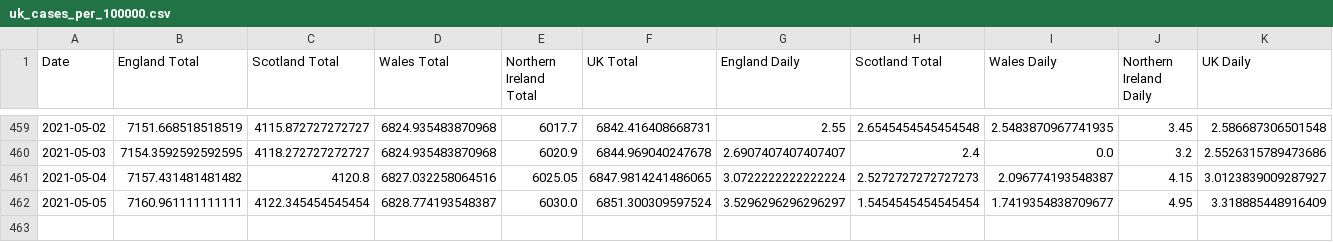
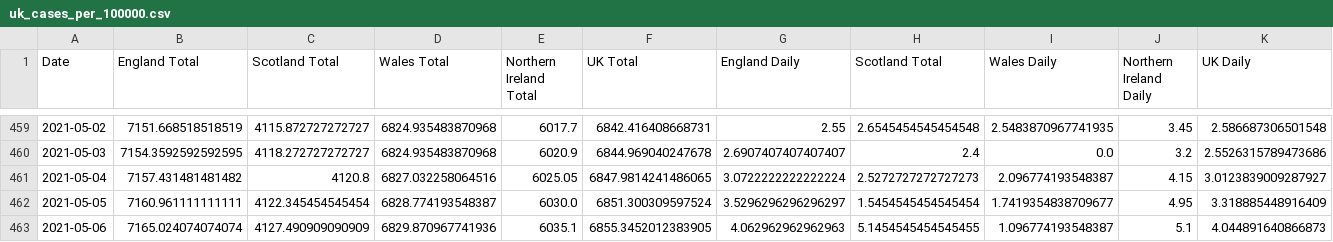
Before and after one commit to robertgauld/scotland-covid19-data, a CSV file: public/uk_cases_per_100000.csv, drawn as a sheet; only a part is shown, gaps mark what is left out.

```diff
--- a/public/uk_cases_per_100000.csv
+++ b/public/uk_cases_per_100000.csv
@@ -462 +462,2 @@ Date,England Total,Scotland Total,Wales Total,Northern Ireland Total,UK Total,En
 2021-05-05,7160.961111111111,4122.345454545454,6828.774193548387,6030.0,6851.300309597524,3.5296296296296297,1.5454545454545454,1.7419354838709677,4.95,3.318885448916409
+2021-05-06,7165.024074074074,4127.490909090909,6829.870967741936,6035.1,6855.3452012383905,4.062962962962963,5.1454545454545455,1.096774193548387,5.1,4.044891640866873
```
Also changed, not shown: public/england_per_100000.csv, public/northern_ireland_per_100000.csv, 50 other files.
